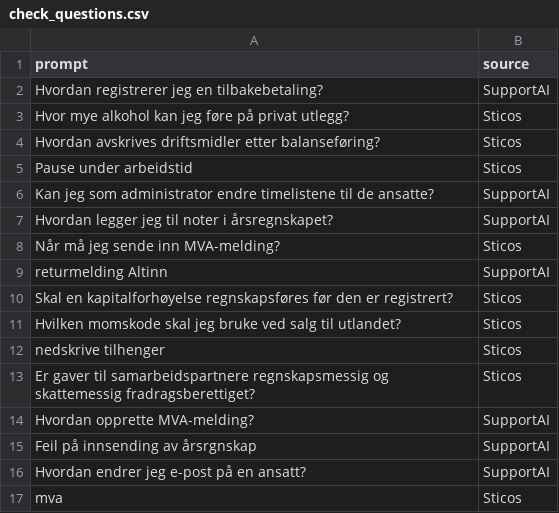
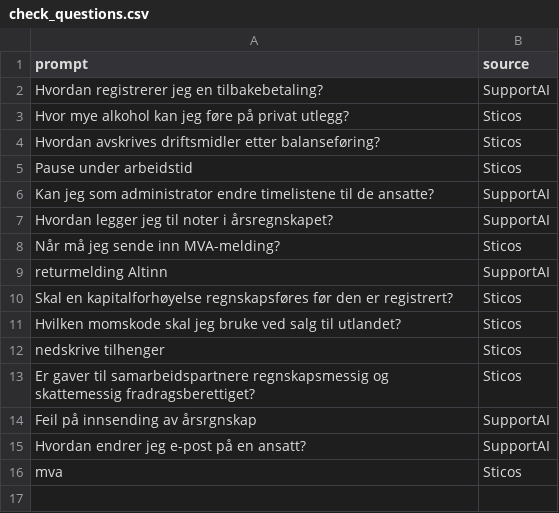
Before and after one commit to haakosri/abakus-rebus, a CSV file: backend/data/check_questions.csv, drawn as a sheet; the diff names each change by its address in the sheet, - before the commit and + after, or states it on an @@ line.

```diff
--- a/backend/data/check_questions.csv
+++ b/backend/data/check_questions.csv
-row 14: Hvordan opprette MVA-melding? | SupportAI
```
Also changed, not shown: 2 other files.
